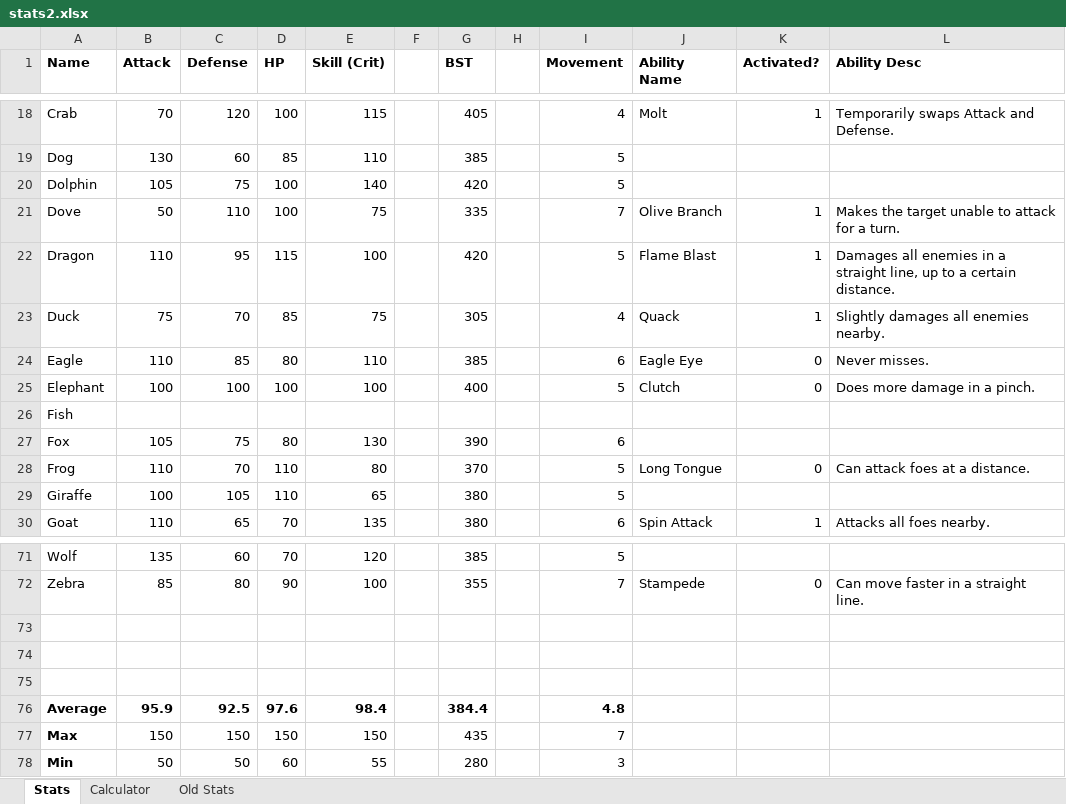
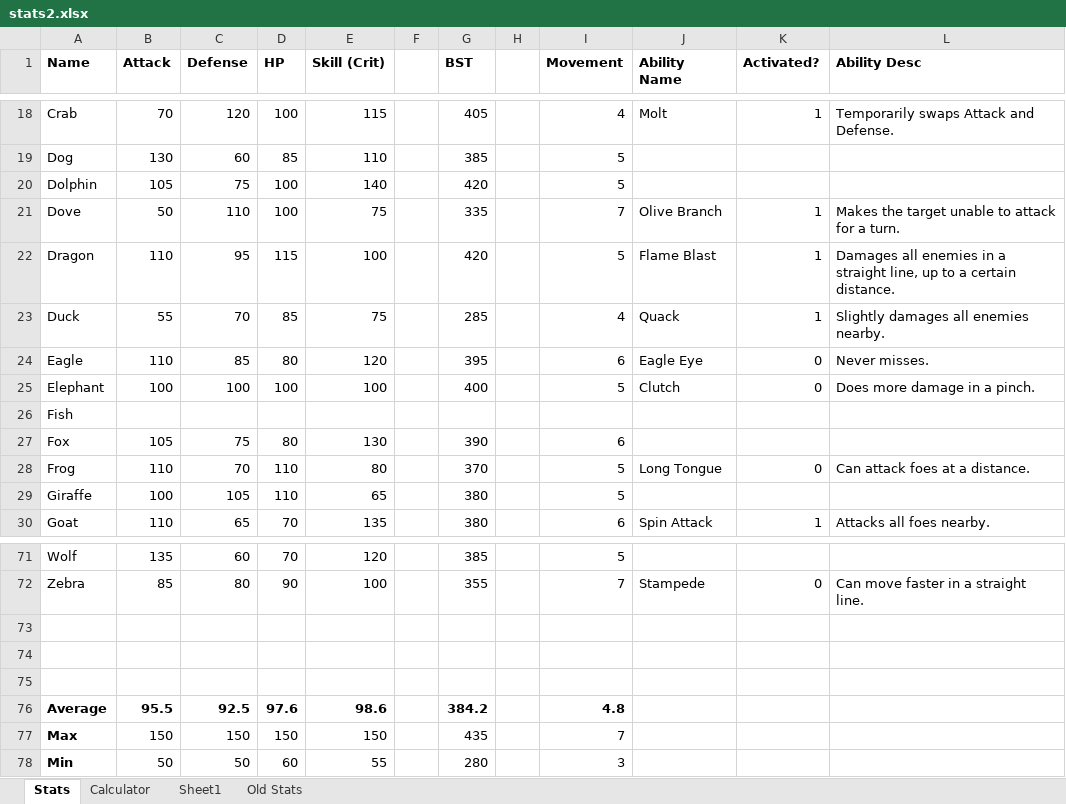
Before and after one commit to hathix/sprinkle-safari-3, an Excel workbook: stats2.xlsx, sheet Stats, drawn as a sheet; only a part is shown, gaps mark what is left out; values as stored, in another font and other column widths than the file's, no borders; conditional formats not drawn; the diff names each change by its address in the sheet, - before the commit and + after, or states it on an @@ line.

Commit message:
add stats

```diff
--- a/stats2.xlsx (sheet Stats)
+++ b/stats2.xlsx (sheet Stats)
+sheet tab: Sheet1
-B23 (Attack): 75
+B23 (Attack): 55
-G23 (BST): 305
+G23 (BST): 285
-E24 (Skill (Crit)): 110
+E24 (Skill (Crit)): 120
-G24 (BST): 385
+G24 (BST): 395
-B76 (Attack): 95.9
+B76 (Attack): 95.5
-E76 (Skill (Crit)): 98.4
+E76 (Skill (Crit)): 98.6
-G76 (BST): 384.4
+G76 (BST): 384.2
```
Also changed, not shown: sheet Calculator.
